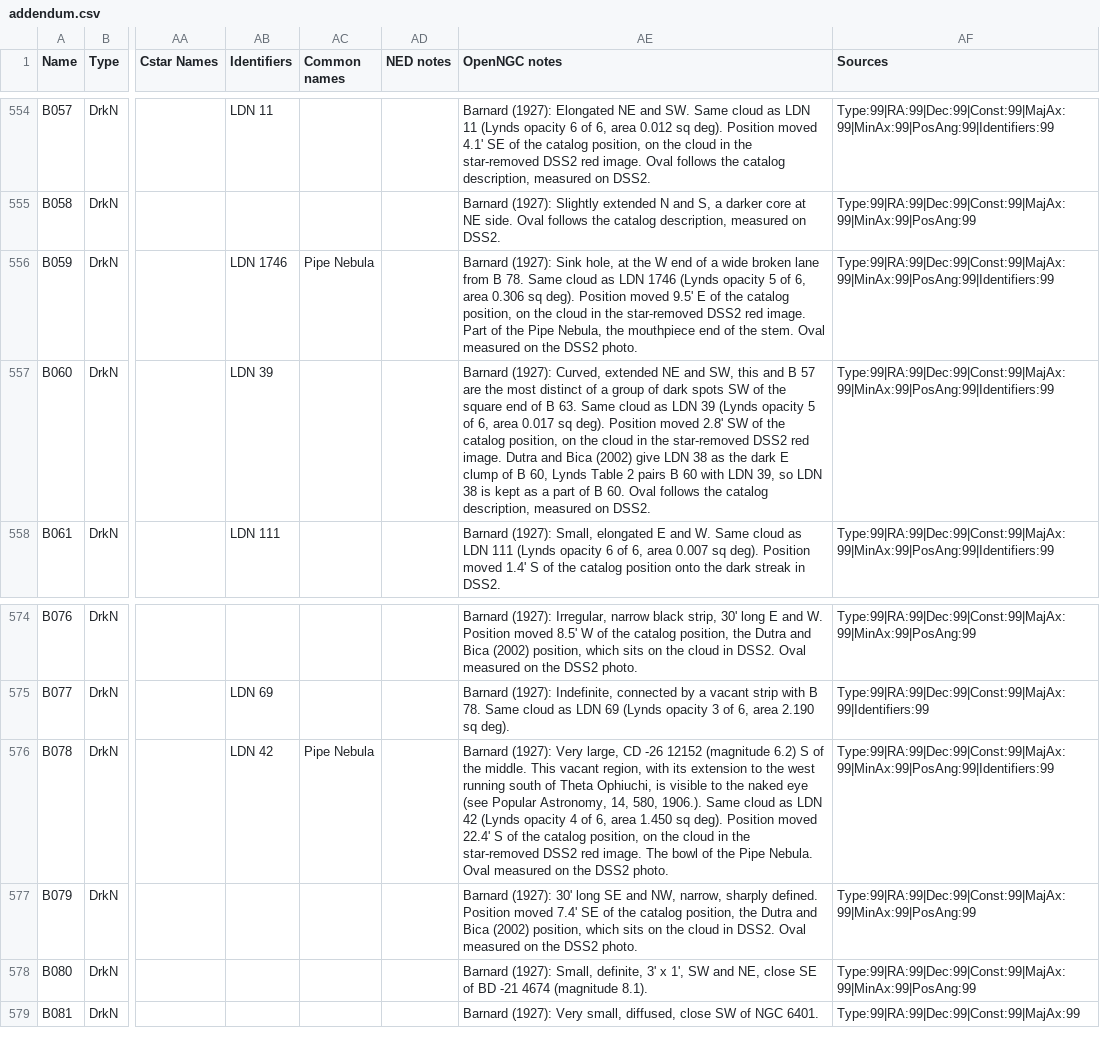
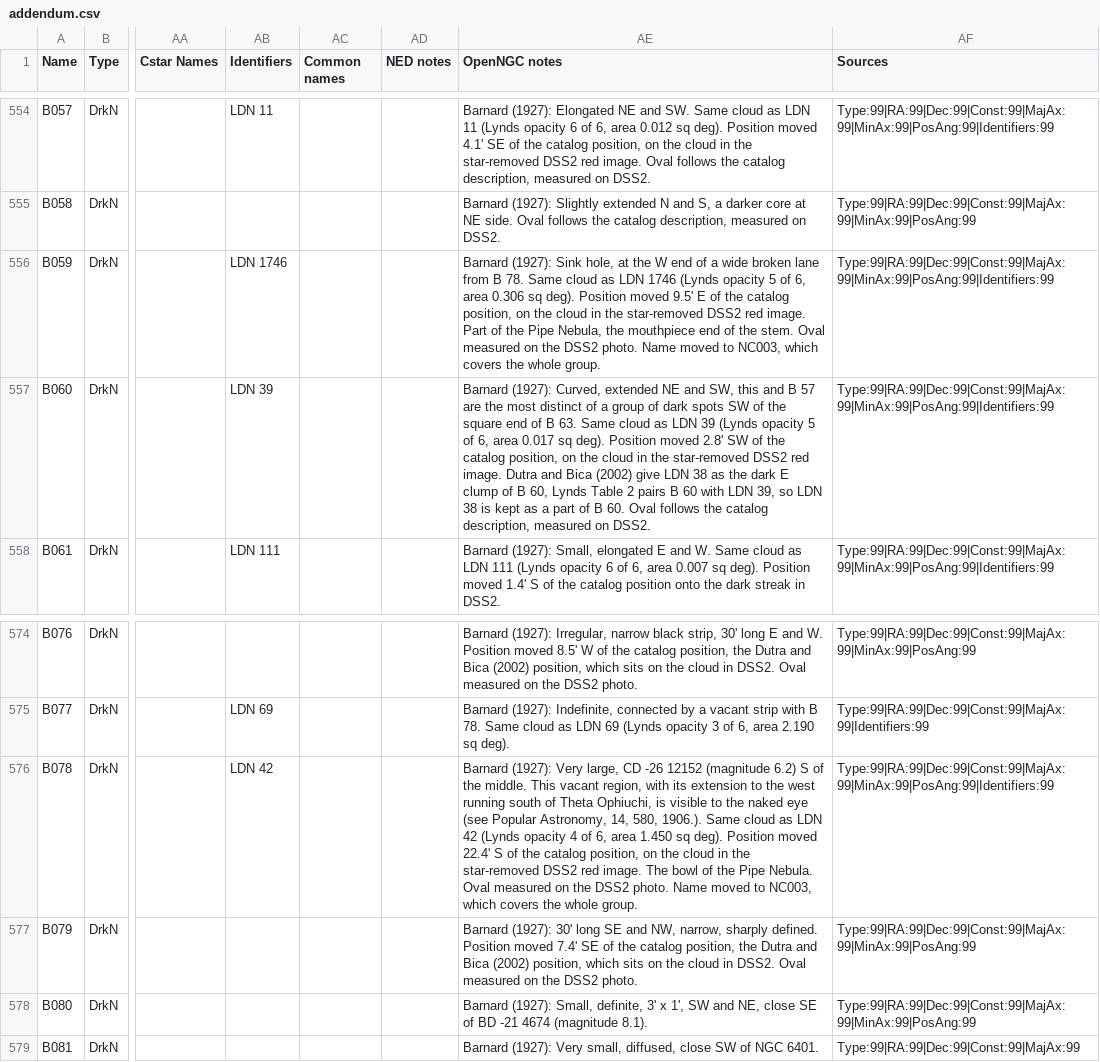
Before and after one commit to ConnRaus/Modified_OpenNGC, a CSV file: database_files/addendum.csv, drawn as a sheet; only a part is shown, gaps mark what is left out; the diff covers the shown part only; the diff names each change by its address in the sheet, - before the commit and + after, or states it on an @@ line.

Commit message:
add various object groups, update sizes of certain objects

```diff
--- a/database_files/addendum.csv
+++ b/database_files/addendum.csv
-AC556 (Common names): Pipe Nebula
+AC556 (Common names): (empty)
-AE556 (OpenNGC notes): …DSS2 photo.
+AE556 (OpenNGC notes): …DSS2 photo. Name moved to NC003, which covers the whole group.
-AC576 (Common names): Pipe Nebula
+AC576 (Common names): (empty)
-AE576 (OpenNGC notes): …DSS2 photo.
+AE576 (OpenNGC notes): …DSS2 photo. Name moved to NC003, which covers the whole group.
```
Also changed, not shown: 8 added rows and 22 edited cells elsewhere in this file, database_files/links.csv, 2 other files.
